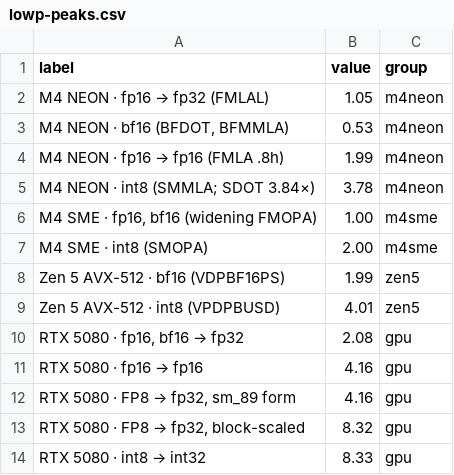
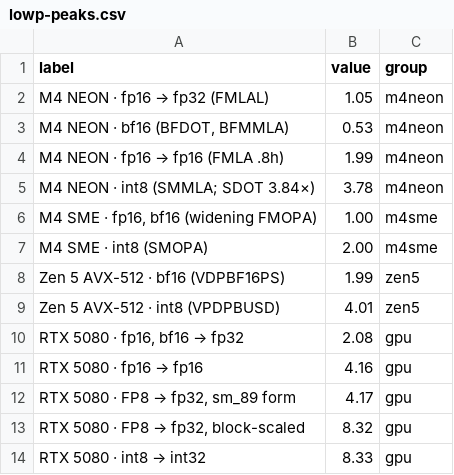
Before and after one commit to vdeviatkov/hpc-math-core, a CSV file: docs/articles/assets/lowp-peaks.csv, drawn as a sheet.

```diff
--- a/docs/articles/assets/lowp-peaks.csv
+++ b/docs/articles/assets/lowp-peaks.csv
@@ -11,3 +11,3 @@ label,value,group
 "RTX 5080 · fp16 → fp16",4.16,gpu
-"RTX 5080 · FP8 → fp32, sm_89 form",4.16,gpu
+"RTX 5080 · FP8 → fp32, sm_89 form",4.17,gpu
 "RTX 5080 · FP8 → fp32, block-scaled",8.32,gpu
```
Also changed, not shown: 16 other files.
